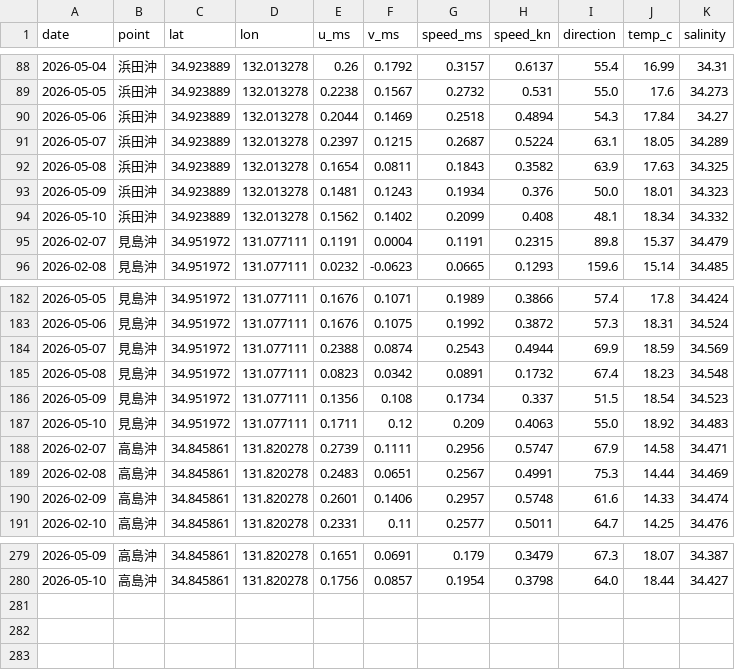
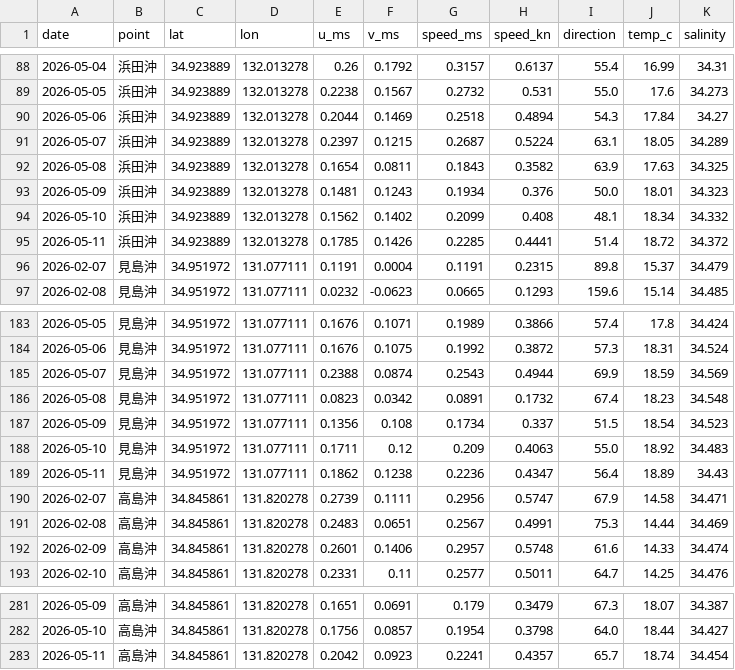
Before and after one commit to supergonti/TEST02, a CSV file: data/hamada_offshore_current_all.csv, drawn as a sheet; only a part is shown, gaps mark what is left out; the diff names each change by its address in the sheet, - before the commit and + after, or states it on an @@ line.

```diff
--- a/data/hamada_offshore_current_all.csv
+++ b/data/hamada_offshore_current_all.csv
+row 95: 2026-05-11 | 浜田沖 | 34.923889 | 132.013278 | 0.1785 | 0.1426 | 0.2285 | 0.4441 | 51.4 | 18.72 | 34.372
+row 189: 2026-05-11 | 見島沖 | 34.951972 | 131.077111 | 0.1862 | 0.1238 | 0.2236 | 0.4347 | 56.4 | 18.89 | 34.43
+row 283: 2026-05-11 | 高島沖 | 34.845861 | 131.820278 | 0.2042 | 0.0923 | 0.2241 | 0.4357 | 65.7 | 18.74 | 34.454
```
